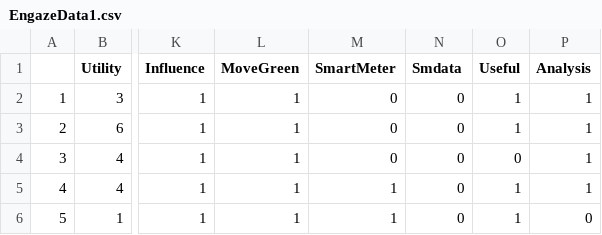
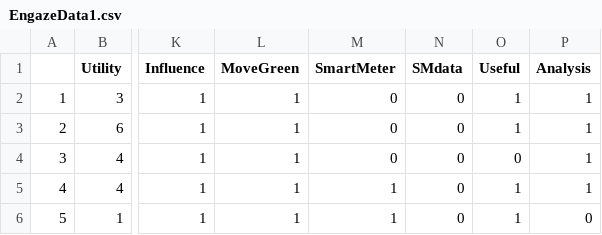
Before and after one commit to EmBro/SharedElectric, a CSV file: EngazeData1.csv, drawn as a sheet; only a part is shown, gaps mark what is left out; the diff names each change by its address in the sheet, - before the commit and + after, or states it on an @@ line.

Commit message:
Update

```diff
--- a/EngazeData1.csv
+++ b/EngazeData1.csv
-N1: Smdata
+N1: SMdata
```
